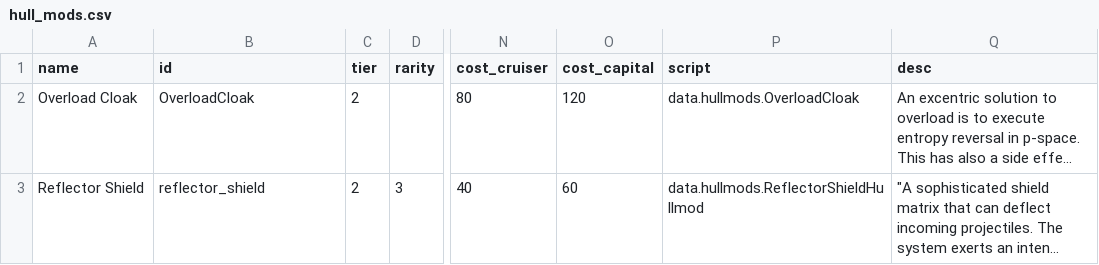
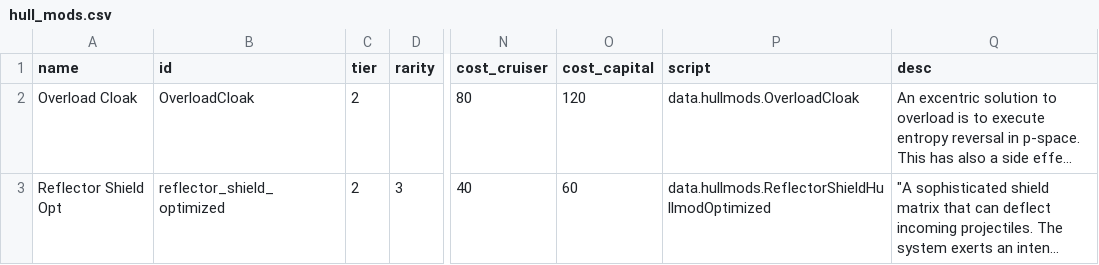
Before and after one commit to quantumfinch/RageAndPassion, a CSV file: data/hullmods/hull_mods.csv, drawn as a sheet; only a part is shown, gaps mark what is left out; long unchanged cells end in …; the diff names each change by its address in the sheet, - before the commit and + after, or states it on an @@ line.

```diff
--- a/data/hullmods/hull_mods.csv
+++ b/data/hullmods/hull_mods.csv
-A3 (name): Reflector Shield
+A3 (name): Reflector Shield Opt
-B3 (id): reflector_shield
+B3 (id): reflector_shield_optimized
-P3 (script): data.hullmods.ReflectorShieldHullmod
+P3 (script): data.hullmods.ReflectorShieldHullmodOptimized
```
Also changed, not shown: data/hulls/ship_data.csv, 6 other files.
